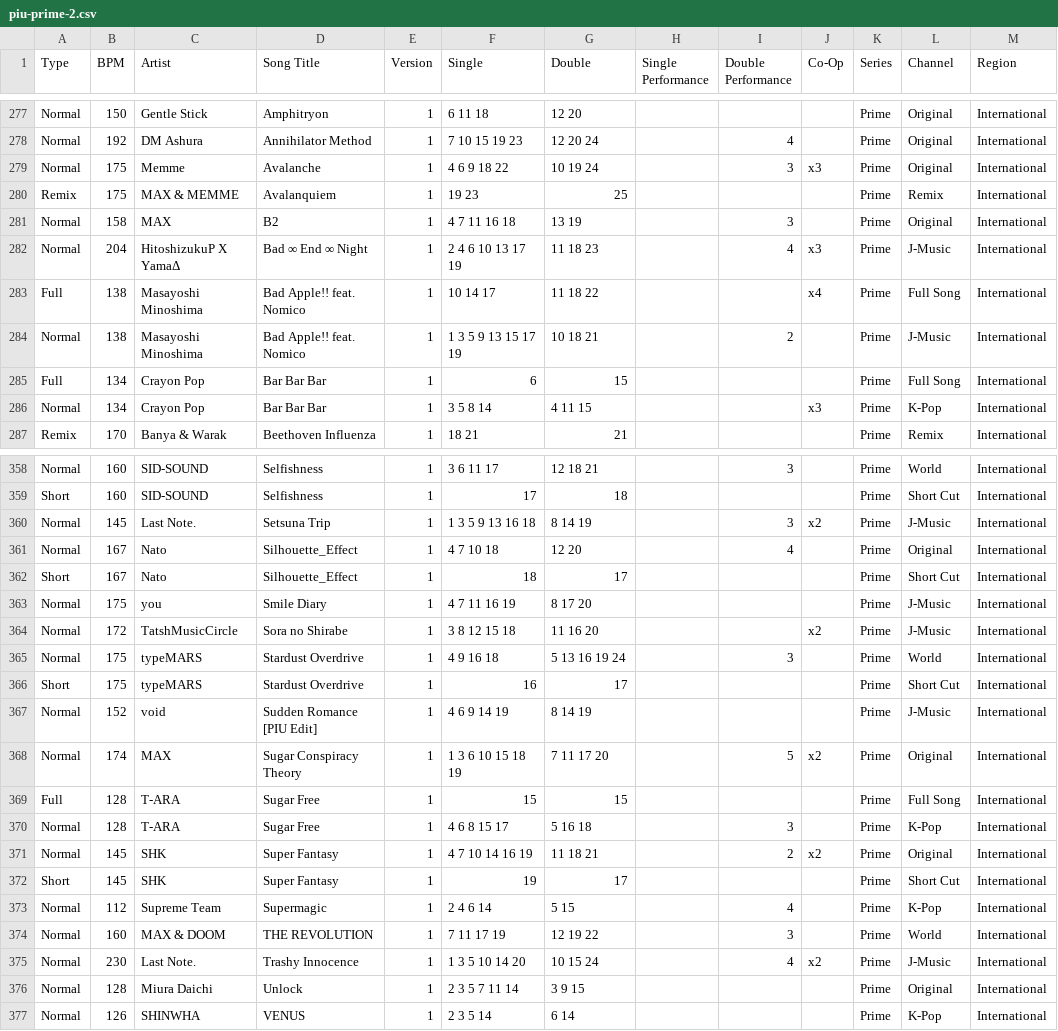
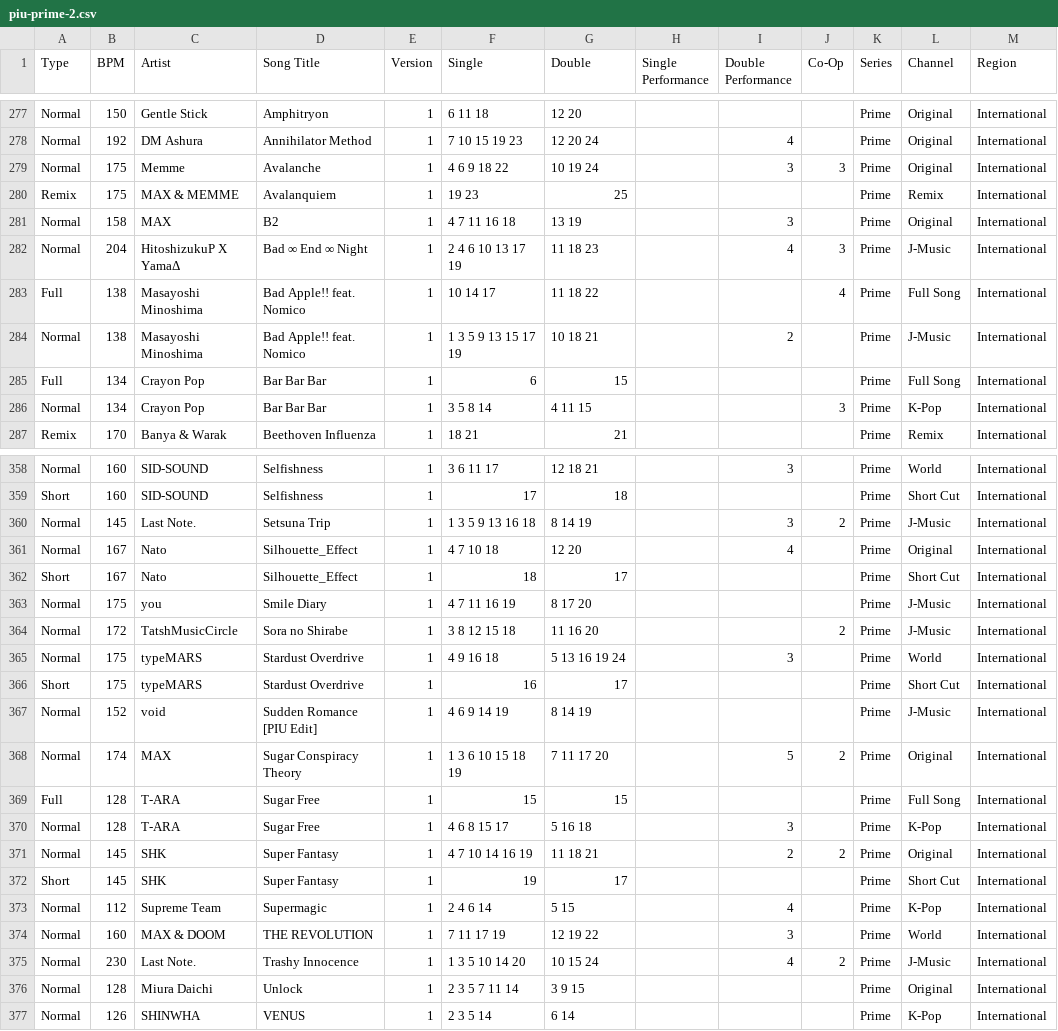
Before and after one commit to Michael-A-Berger/Rhythm-Game-CSVs, a CSV file: piu-prime-2.csv, drawn as a sheet; only a part is shown, gaps mark what is left out; the diff covers the shown part only.

```diff
--- a/piu-prime-2.csv
+++ b/piu-prime-2.csv
@@ -278,10 +278,10 @@ Normal,150,Gentle Stick,Amphitryon,1,6 11 18,12 20,,,,Prime,Original,Internation
 Normal,192,DM Ashura,Annihilator Method,1,7 10 15 19 23,12 20 24,,4,,Prime,Original,International
-Normal,175,Memme,Avalanche,1,4 6 9 18 22,10 19 24,,3,x3,Prime,Original,International
+Normal,175,Memme,Avalanche,1,4 6 9 18 22,10 19 24,,3,3,Prime,Original,International
 Remix,175,MAX & MEMME,Avalanquiem,1,19 23,25,,,,Prime,Remix,International
 Normal,158,MAX,B2,1,4 7 11 16 18,13 19,,3,,Prime,Original,International
-Normal,204,HitoshizukuP X YamaΔ,Bad ∞ End ∞ Night,1,2 4 6 10 13 17 19,11 18 23,,4,x3,Prime,J-Music,International
-Full,138,Masayoshi Minoshima,Bad Apple!! feat. Nomico,1,10 14 17,11 18 22,,,x4,Prime,Full Song,International
+Normal,204,HitoshizukuP X YamaΔ,Bad ∞ End ∞ Night,1,2 4 6 10 13 17 19,11 18 23,,4,3,Prime,J-Music,International
+Full,138,Masayoshi Minoshima,Bad Apple!! feat. Nomico,1,10 14 17,11 18 22,,,4,Prime,Full Song,International
 Normal,138,Masayoshi Minoshima,Bad Apple!! feat. Nomico,1,1 3 5 9 13 15 17 19,10 18 21,,2,,Prime,J-Music,International
 Full,134,Crayon Pop,Bar Bar Bar,1,6,15,,,,Prime,Full Song,International
-Normal,134,Crayon Pop,Bar Bar Bar,1,3 5 8 14,4 11 15,,,x3,Prime,K-Pop,International
+Normal,134,Crayon Pop,Bar Bar Bar,1,3 5 8 14,4 11 15,,,3,Prime,K-Pop,International
 Remix,170,Banya & Warak,Beethoven Influenza,1,18 21,21,,,,Prime,Remix,International
@@ -359,3 +359,3 @@ Normal,160,SID-SOUND,Selfishness,1,3 6 11 17,12 18 21,,3,,Prime,World,Internatio
 Short,160,SID-SOUND,Selfishness,1,17,18,,,,Prime,Short Cut,International
-Normal,145,Last Note.,Setsuna Trip,1,1 3 5 9 13 16 18,8 14 19,,3,x2,Prime,J-Music,International
+Normal,145,Last Note.,Setsuna Trip,1,1 3 5 9 13 16 18,8 14 19,,3,2,Prime,J-Music,International
 Normal,167,Nato,Silhouette_Effect,1,4 7 10 18,12 20,,4,,Prime,Original,International
@@ -363,3 +363,3 @@ Short,167,Nato,Silhouette_Effect,1,18,17,,,,Prime,Short Cut,International
 Normal,175,you,Smile Diary,1,4 7 11 16 19,8 17 20,,,,Prime,J-Music,International
-Normal,172,TatshMusicCircle,Sora no Shirabe,1,3 8 12 15 18,11 16 20,,,x2,Prime,J-Music,International
+Normal,172,TatshMusicCircle,Sora no Shirabe,1,3 8 12 15 18,11 16 20,,,2,Prime,J-Music,International
 Normal,175,typeMARS,Stardust Overdrive,1,4 9 16 18,5 13 16 19 24,,3,,Prime,World,International
@@ -367,6 +367,6 @@ Short,175,typeMARS,Stardust Overdrive,1,16,17,,,,Prime,Short Cut,International
 Normal,152,void,Sudden Romance [PIU Edit],1,4 6 9 14 19,8 14 19,,,,Prime,J-Music,International
-Normal,174,MAX,Sugar Conspiracy Theory,1,1 3 6 10 15 18 19,7 11 17 20,,5,x2,Prime,Original,International
+Normal,174,MAX,Sugar Conspiracy Theory,1,1 3 6 10 15 18 19,7 11 17 20,,5,2,Prime,Original,International
 Full,128,T-ARA,Sugar Free,1,15,15,,,,Prime,Full Song,International
 Normal,128,T-ARA,Sugar Free,1,4 6 8 15 17,5 16 18,,3,,Prime,K-Pop,International
-Normal,145,SHK,Super Fantasy,1,4 7 10 14 16 19,11 18 21,,2,x2,Prime,Original,International
+Normal,145,SHK,Super Fantasy,1,4 7 10 14 16 19,11 18 21,,2,2,Prime,Original,International
 Short,145,SHK,Super Fantasy,1,19,17,,,,Prime,Short Cut,International
@@ -374,3 +374,3 @@ Normal,112,Supreme Team,Supermagic,1,2 4 6 14,5 15,,4,,Prime,K-Pop,International
 Normal,160,MAX & DOOM,THE REVOLUTION,1,7 11 17 19,12 19 22,,3,,Prime,World,International
-Normal,230,Last Note.,Trashy Innocence,1,1 3 5 10 14 20,10 15 24,,4,x2,Prime,J-Music,International
+Normal,230,Last Note.,Trashy Innocence,1,1 3 5 10 14 20,10 15 24,,4,2,Prime,J-Music,International
 Normal,128,Miura Daichi,Unlock,1,2 3 5 7 11 14,3 9 15,,,,Prime,Original,International
```
Also changed, not shown: 50 edited cells elsewhere in this file.
